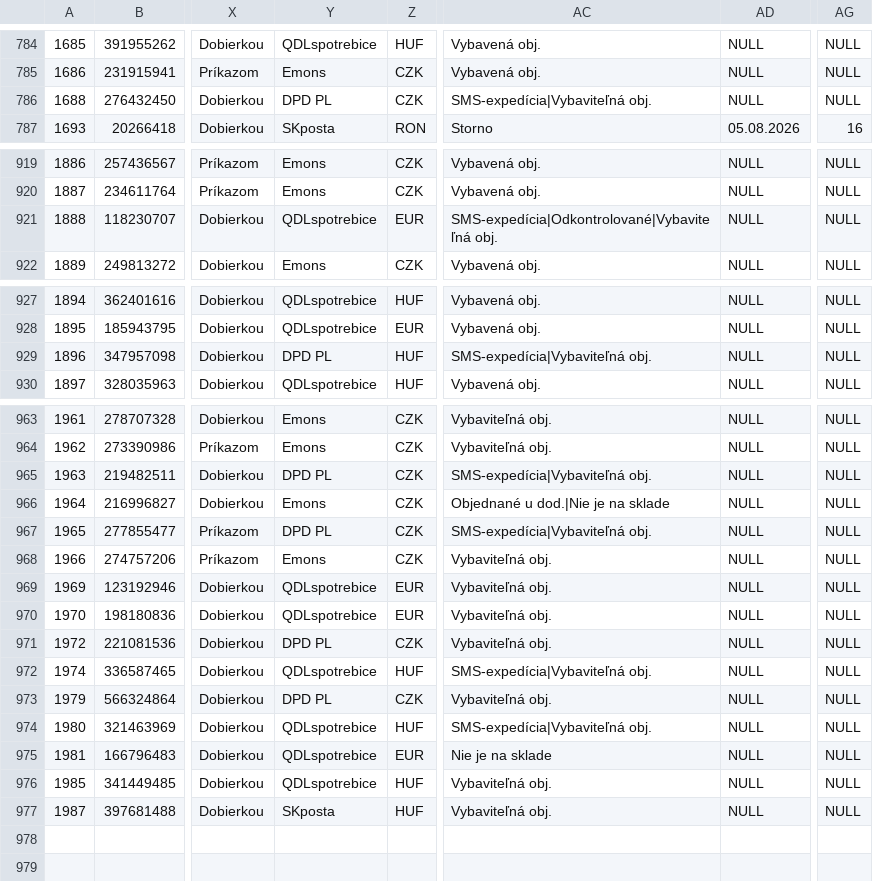
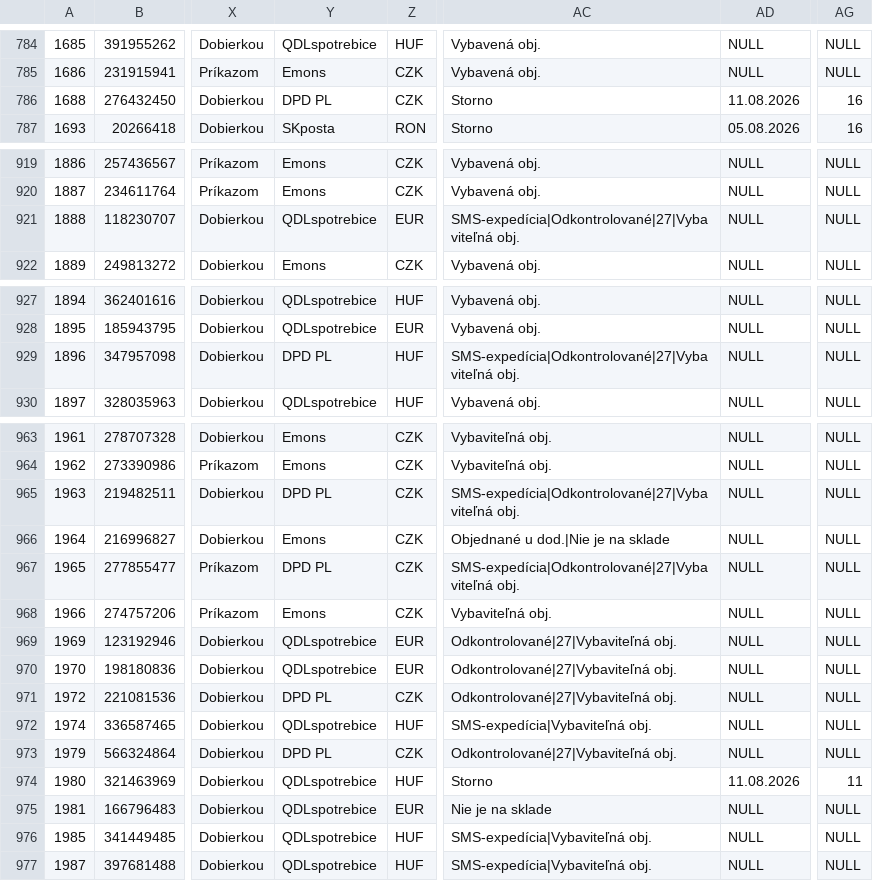
Before and after one commit to siso9993/orders-api, a CSV file: api/pohoda_orders.csv, drawn as a sheet; only a part is shown, gaps mark what is left out; the diff covers the shown part only; the diff names each change by its address in the sheet, - before the commit and + after, or states it on an @@ line.

```diff
--- a/api/pohoda_orders.csv
+++ b/api/pohoda_orders.csv
-AC786: SMS-expedícia|Vybaviteľná obj.
+AC786: Storno
-AD786: NULL
+AD786: 11.08.2026
-AG786: NULL
+AG786: 16
-AC921: SMS-expedícia|Odkontrolované|Vybaviteľná obj.
+AC921: SMS-expedícia|Odkontrolované|27|Vybaviteľná obj.
-AC929: SMS-expedícia|Vybaviteľná obj.
+AC929: SMS-expedícia|Odkontrolované|27|Vybaviteľná obj.
-AC965: SMS-expedícia|Vybaviteľná obj.
+AC965: SMS-expedícia|Odkontrolované|27|Vybaviteľná obj.
-AC967: SMS-expedícia|Vybaviteľná obj.
+AC967: SMS-expedícia|Odkontrolované|27|Vybaviteľná obj.
-AC969:AC971: Vybaviteľná obj.
+AC969:AC971: Odkontrolované|27|Vybaviteľná obj.
-AC973: Vybaviteľná obj.
+AC973: Odkontrolované|27|Vybaviteľná obj.
-AC974: SMS-expedícia|Vybaviteľná obj.
+AC974: Storno
-AD974: NULL
+AD974: 11.08.2026
-AG974: NULL
+AG974: 11
-AC976:AC977: Vybaviteľná obj.
+AC976:AC977: SMS-expedícia|Vybaviteľná obj.
-Y977: SKposta
+Y977: QDLspotrebice
```
Also changed, not shown: 8 edited cells elsewhere in this file.
